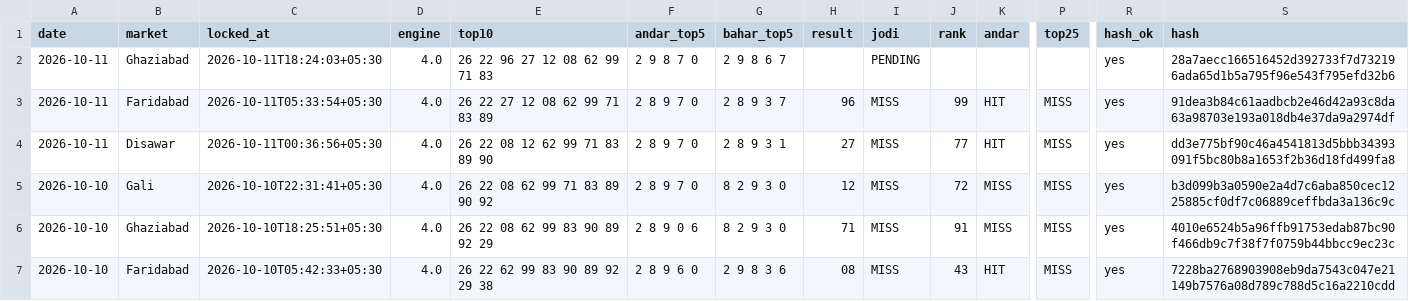
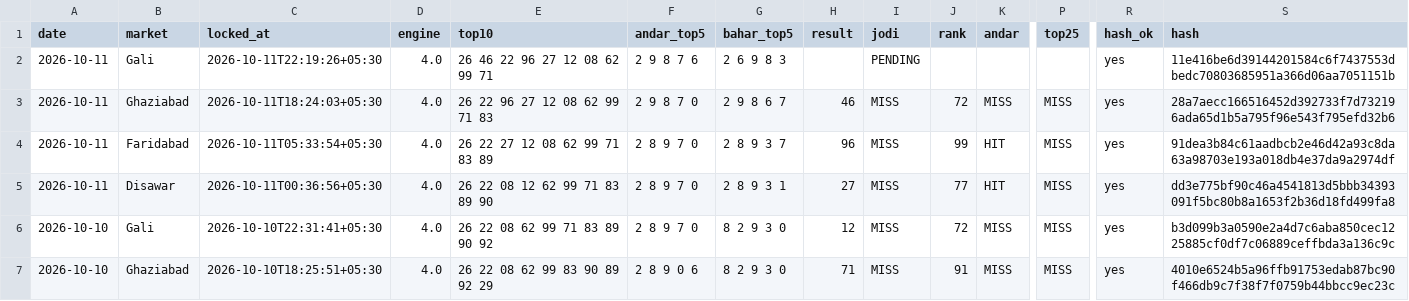
Before and after one commit to vaibhavkumar-WPDEV/predict-satta, a CSV file: data/prediction_history.csv, drawn as a sheet; only a part is shown, gaps mark what is left out; the shorter side is filled out with more unchanged rows; rows hold the shown columns only; the diff names each change by its address in the sheet, - before the commit and + after, or states it on an @@ line.

```diff
--- a/data/prediction_history.csv
+++ b/data/prediction_history.csv
-B2 (market): Ghaziabad
+B2 (market): Gali
-C2 (locked_at): 2026-10-11T18:24:03+05:30
+C2 (locked_at): 2026-10-11T22:19:26+05:30
-E2 (top10): 26 22 96 27 12 08 62 99 71 83
+E2 (top10): 26 46 22 96 27 12 08 62 99 71
-F2 (andar_top5): 2 9 8 7 0
+F2 (andar_top5): 2 9 8 7 6
-G2 (bahar_top5): 2 9 8 6 7
+G2 (bahar_top5): 2 6 9 8 3
-S2 (hash): 28a7aecc166516452d392733f7d732196ada65d1b5a795f96e543f795efd32b6
+S2 (hash): 11e416be6d39144201584c6f7437553dbedc70803685951a366d06aa7051151b
+row 3: 2026-10-11 | Ghaziabad | 2026-10-11T18:24:03+05:30 | 4.0 | 26 22 96 27 12 08 62 99 71 83 | 2 9 8 7 0 | 2 9 8 6 7 | 46 | MISS | 72 | MISS | MISS | yes | 28a7aecc166516452d392733f7d732196ada65d1b5a795f96e543f795efd32b6
```
Also changed, not shown: data/engine5/prediction_history.csv, data/pattern/prediction_history.csv, 8 other files.
